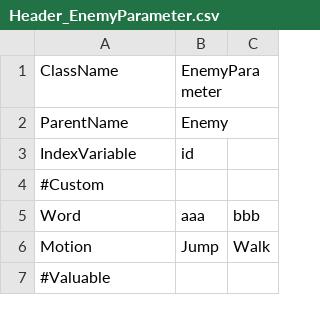
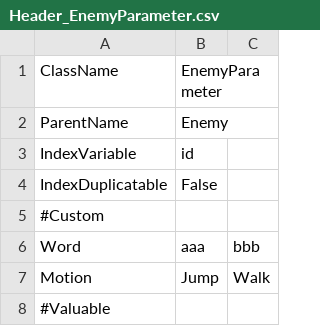
Before and after one commit to CatHut/UnityTestProject, a CSV file: Assets/CatHut/MasterData/MasterDataCsv/Enemy/EnemyParameter/Header_EnemyParameter.csv, drawn as a sheet; only a part is shown; the diff names each change by its address in the sheet, - before the commit and + after, or states it on an @@ line.

```diff
--- a/Assets/CatHut/MasterData/MasterDataCsv/Enemy/EnemyParameter/Header_EnemyParameter.csv
+++ b/Assets/CatHut/MasterData/MasterDataCsv/Enemy/EnemyParameter/Header_EnemyParameter.csv
+row 4: IndexDuplicatable | False
```
Also changed, not shown: 2 other files.
